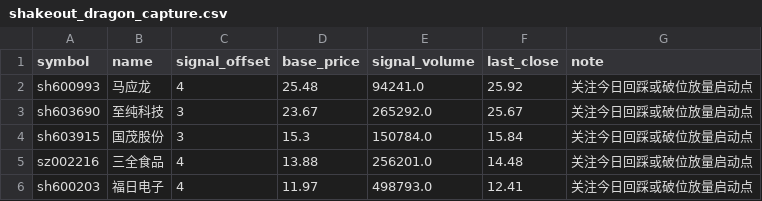
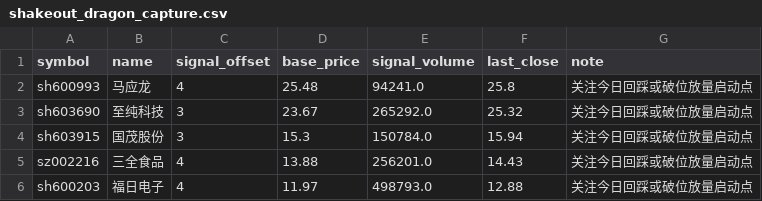
Before and after one commit to besam168/watch_jd_price, a CSV file: skills/pivot_open_signal_scanner/outputs/shakeout_dragon_capture.csv, drawn as a sheet.

```diff
--- a/skills/pivot_open_signal_scanner/outputs/shakeout_dragon_capture.csv
+++ b/skills/pivot_open_signal_scanner/outputs/shakeout_dragon_capture.csv
@@ -1,6 +1,6 @@
 symbol,name,signal_offset,base_price,signal_volume,last_close,note
-sh600993,马应龙,4,25.48,94241.0,25.92,关注今日回踩或破位放量启动点
-sh603690,至纯科技,3,23.67,265292.0,25.67,关注今日回踩或破位放量启动点
-sh603915,国茂股份,3,15.3,150784.0,15.84,关注今日回踩或破位放量启动点
-sz002216,三全食品,4,13.88,256201.0,14.48,关注今日回踩或破位放量启动点
-sh600203,福日电子,4,11.97,498793.0,12.41,关注今日回踩或破位放量启动点
+sh600993,马应龙,4,25.48,94241.0,25.8,关注今日回踩或破位放量启动点
+sh603690,至纯科技,3,23.67,265292.0,25.32,关注今日回踩或破位放量启动点
+sh603915,国茂股份,3,15.3,150784.0,15.94,关注今日回踩或破位放量启动点
+sz002216,三全食品,4,13.88,256201.0,14.43,关注今日回踩或破位放量启动点
+sh600203,福日电子,4,11.97,498793.0,12.88,关注今日回踩或破位放量启动点
```
Also changed, not shown: 3 other files.
